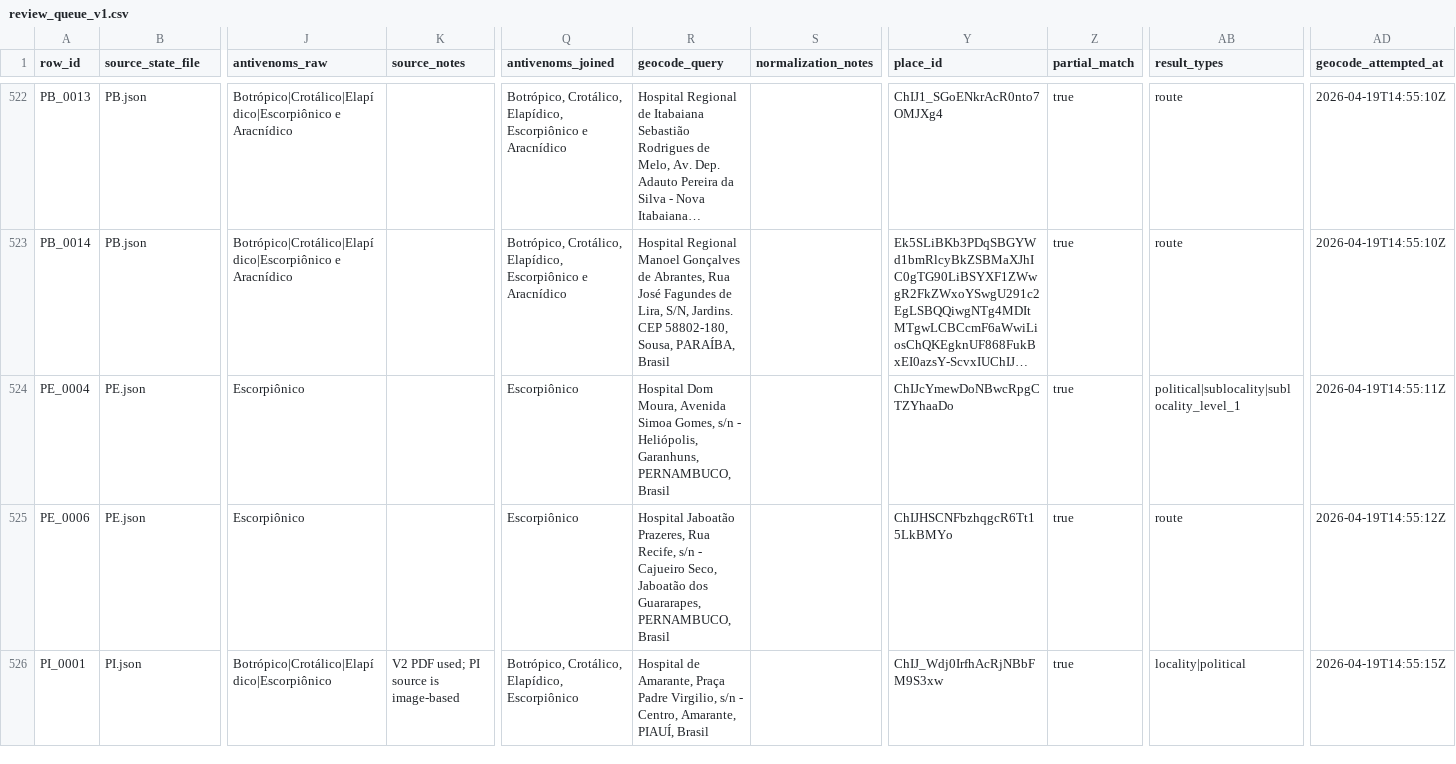
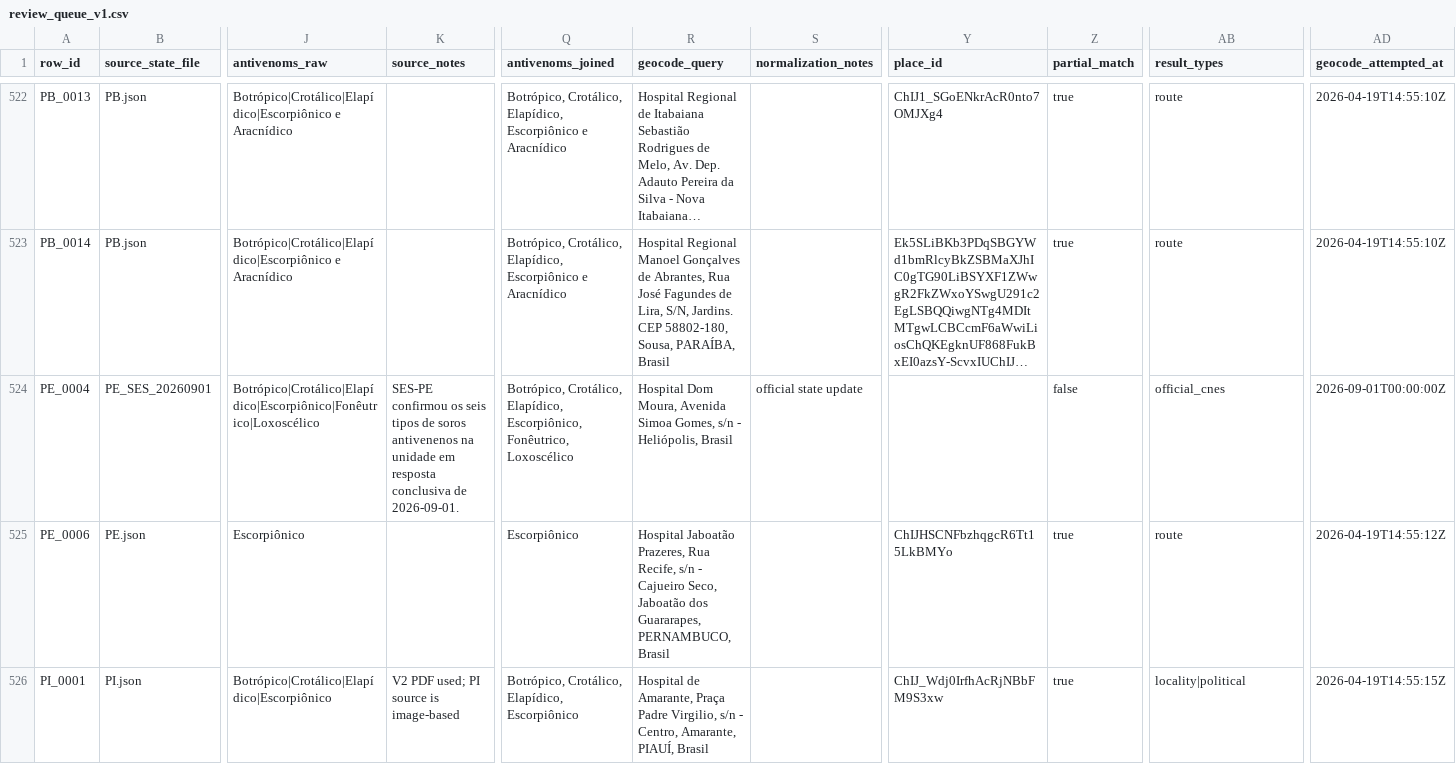
Before and after one commit to educrvz/sos-antiveneno, a CSV file: build/review_queue_v1.csv, drawn as a sheet; only a part is shown, gaps mark what is left out; long unchanged cells end in …; the diff covers the shown part only; the diff names each change by its address in the sheet, - before the commit and + after, or states it on an @@ line.

```diff
--- a/build/review_queue_v1.csv
+++ b/build/review_queue_v1.csv
-B524 (source_state_file): PE.json
+B524 (source_state_file): PE_SES_20260901
-J524 (antivenoms_raw): Escorpiônico
+J524 (antivenoms_raw): Botrópico|Crotálico|Elapídico|Escorpiônico|Fonêutrico|Loxoscélico
-K524 (source_notes): (empty)
+K524 (source_notes): SES-PE confirmou os seis tipos de soros antivenenos na unidade em resposta conclusiva de 2026-09-01.
-Q524 (antivenoms_joined): Escorpiônico
+Q524 (antivenoms_joined): Botrópico, Crotálico, Elapídico, Escorpiônico, Fonêutrico, Loxoscélico
-R524 (geocode_query): …- Heliópolis, Garanhuns, PERNAMBUCO, Brasil
+R524 (geocode_query): …- Heliópolis, Brasil
-S524 (normalization_notes): (empty)
+S524 (normalization_notes): official state update
-Y524 (place_id): ChIJcYmewDoNBwcRpgCTZYhaaDo
+Y524 (place_id): (empty)
-Z524 (partial_match): true
+Z524 (partial_match): false
-AB524 (result_types): political|sublocality|sublocality_level_1
+AB524 (result_types): official_cnes
-AD524 (geocode_attempted_at): 2026-04-19T14:55:11Z
+AD524 (geocode_attempted_at): 2026-09-01T00:00:00Z
```
Also changed, not shown: 6 edited cells elsewhere in this file, build/google_sheets_publish_ready_v1.csv, build/google_sheets_review_queue_v1.csv, 8 other files.
